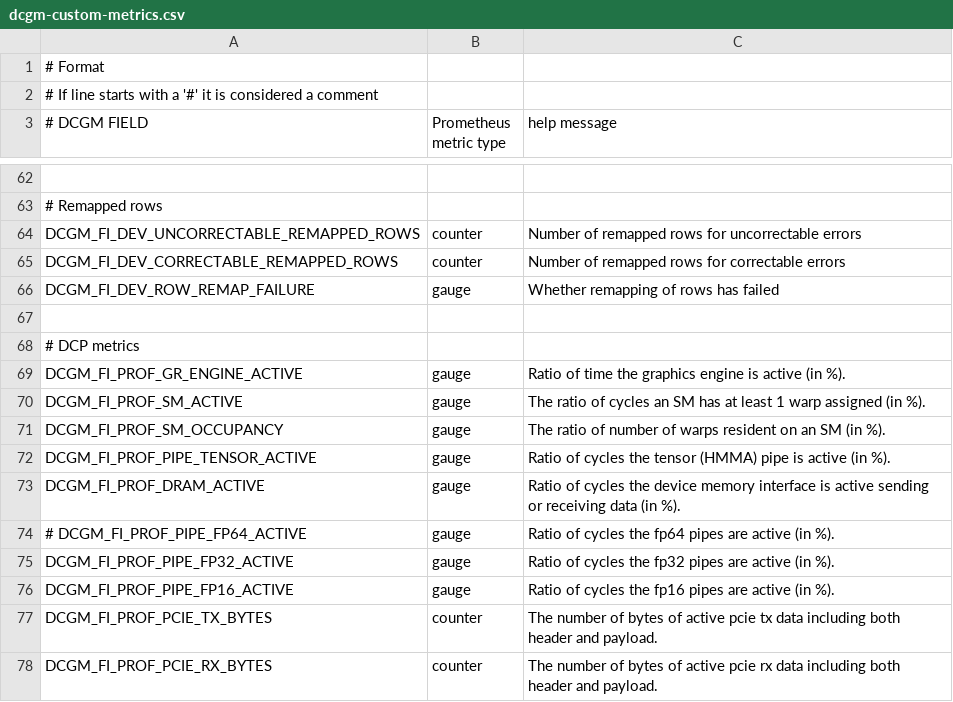
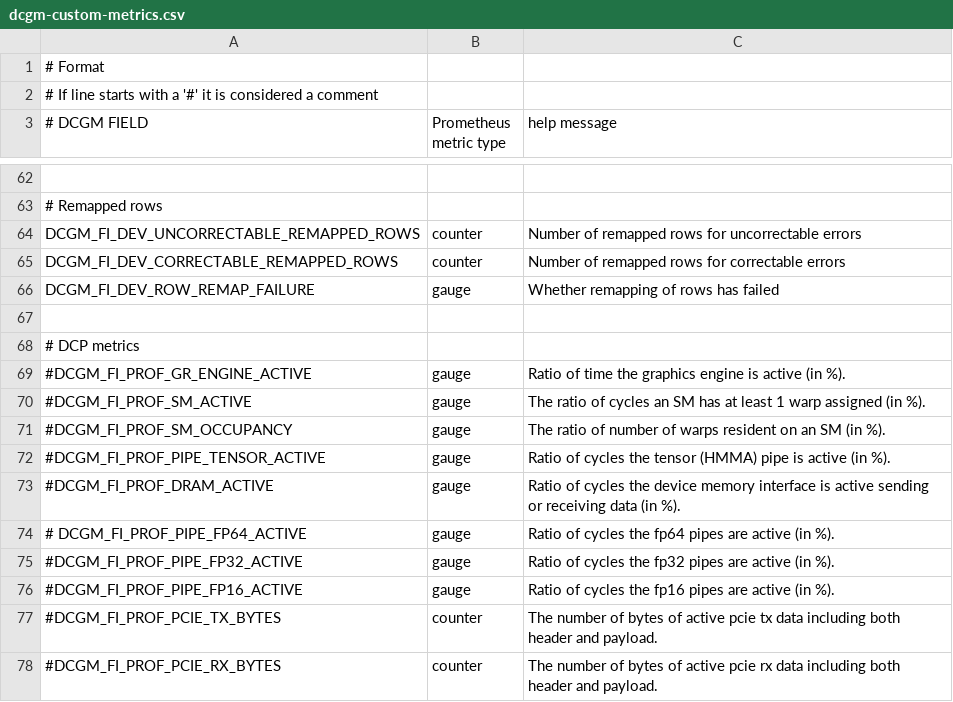
Before and after one commit to supertetelman/deepops, a CSV file: roles/nvidia-dcgm-exporter/files/dcgm-custom-metrics.csv, drawn as a sheet; only a part is shown, gaps mark what is left out.

Commit message:
remove DCP metrics

```diff
--- a/roles/nvidia-dcgm-exporter/files/dcgm-custom-metrics.csv
+++ b/roles/nvidia-dcgm-exporter/files/dcgm-custom-metrics.csv
@@ -68,11 +68,11 @@ DCGM_FI_DEV_ROW_REMAP_FAILURE,           gauge,   Whether remapping of rows has
 # DCP metrics,,
-DCGM_FI_PROF_GR_ENGINE_ACTIVE,   gauge, Ratio of time the graphics engine is active (in %).
-DCGM_FI_PROF_SM_ACTIVE,          gauge, The ratio of cycles an SM has at least 1 warp assigned (in %).
-DCGM_FI_PROF_SM_OCCUPANCY,       gauge, The ratio of number of warps resident on an SM (in %).
-DCGM_FI_PROF_PIPE_TENSOR_ACTIVE, gauge, Ratio of cycles the tensor (HMMA) pipe is active (in %).
-DCGM_FI_PROF_DRAM_ACTIVE,        gauge, Ratio of cycles the device memory interface is active sending or receiving data (in %).
+#DCGM_FI_PROF_GR_ENGINE_ACTIVE,   gauge, Ratio of time the graphics engine is active (in %).
+#DCGM_FI_PROF_SM_ACTIVE,          gauge, The ratio of cycles an SM has at least 1 warp assigned (in %).
+#DCGM_FI_PROF_SM_OCCUPANCY,       gauge, The ratio of number of warps resident on an SM (in %).
+#DCGM_FI_PROF_PIPE_TENSOR_ACTIVE, gauge, Ratio of cycles the tensor (HMMA) pipe is active (in %).
+#DCGM_FI_PROF_DRAM_ACTIVE,        gauge, Ratio of cycles the device memory interface is active sending or receiving data (in %).
 # DCGM_FI_PROF_PIPE_FP64_ACTIVE,   gauge, Ratio of cycles the fp64 pipes are active (in %).
-DCGM_FI_PROF_PIPE_FP32_ACTIVE,   gauge, Ratio of cycles the fp32 pipes are active (in %).
-DCGM_FI_PROF_PIPE_FP16_ACTIVE,   gauge, Ratio of cycles the fp16 pipes are active (in %).
-DCGM_FI_PROF_PCIE_TX_BYTES,      counter, The number of bytes of active pcie tx data including both header and payload.
-DCGM_FI_PROF_PCIE_RX_BYTES,      counter, The number of bytes of active pcie rx data including both header and payload.
+#DCGM_FI_PROF_PIPE_FP32_ACTIVE,   gauge, Ratio of cycles the fp32 pipes are active (in %).
+#DCGM_FI_PROF_PIPE_FP16_ACTIVE,   gauge, Ratio of cycles the fp16 pipes are active (in %).
+#DCGM_FI_PROF_PCIE_TX_BYTES,      counter, The number of bytes of active pcie tx data including both header and payload.
+#DCGM_FI_PROF_PCIE_RX_BYTES,      counter, The number of bytes of active pcie rx data including both header and payload.
```
